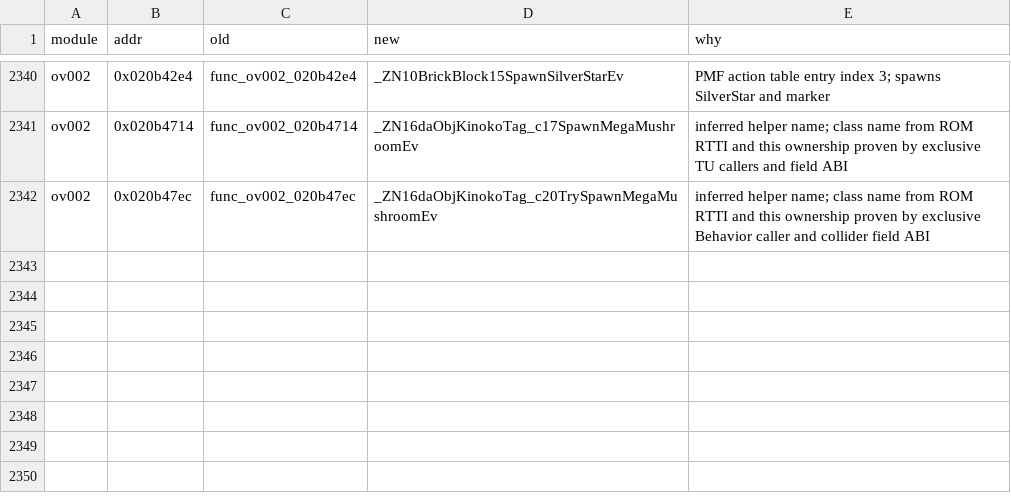
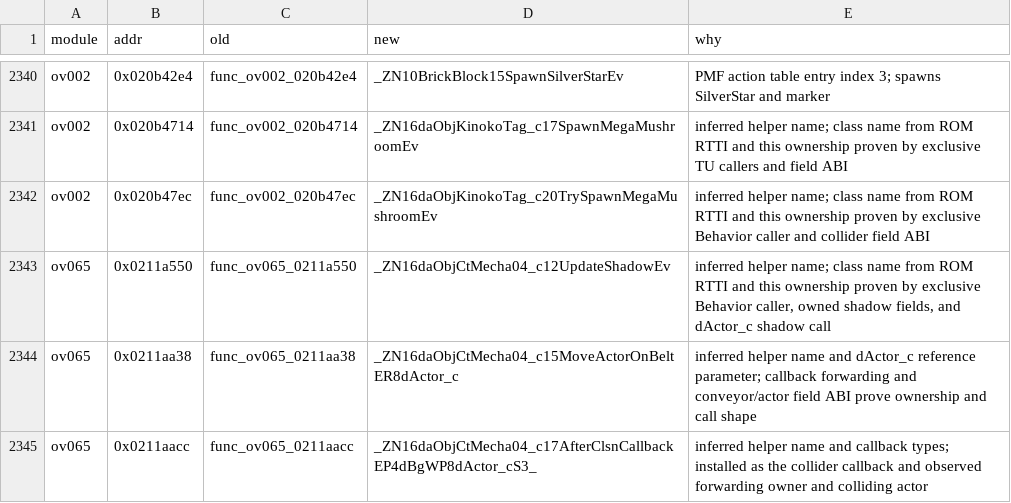
Before and after one commit to AdrianBros/sm64ds-decomp, a TSV file: symbols/actor_renames.tsv, drawn as a sheet; only a part is shown, gaps mark what is left out; the diff names each change by its address in the sheet, - before the commit and + after, or states it on an @@ line.

Commit message:
Migrate daObjCtMecha04_c helpers to real C++

```diff
--- a/symbols/actor_renames.tsv
+++ b/symbols/actor_renames.tsv
+row 2343: ov065 | 0x0211a550 | func_ov065_0211a550 | _ZN16daObjCtMecha04_c12UpdateShadowEv | inferred helper name; class name from ROM RTTI and this ownership proven by exclusive Behavior caller, owned shadow fields, and dActor_c shadow call
+row 2344: ov065 | 0x0211aa38 | func_ov065_0211aa38 | _ZN16daObjCtMecha04_c15MoveActorOnBeltER8dActor_c | inferred helper name and dActor_c reference parameter; callback forwarding and conveyor/actor field ABI prove ownership and call shape
+row 2345: ov065 | 0x0211aacc | func_ov065_0211aacc | _ZN16daObjCtMecha04_c17AfterClsnCallbackEP4dBgWP8dActor_cS3_ | inferred helper name and callback types; installed as the collider callback and observed forwarding owner and colliding actor
```
Also changed, not shown: 8 other files.
